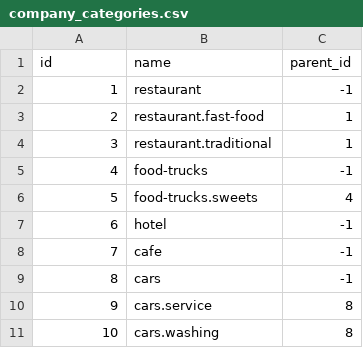
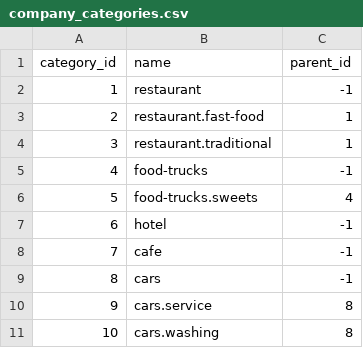
Before and after one commit to smitoi/devhacks, a CSV file: data/company_categories.csv, drawn as a sheet.

```diff
--- a/data/company_categories.csv
+++ b/data/company_categories.csv
@@ -1,2 +1,2 @@
-id,name,parent_id
+category_id,name,parent_id
 1,restaurant,-1
```
Also changed, not shown: data/orders.csv, data/product_categories.csv, 2 other files.
